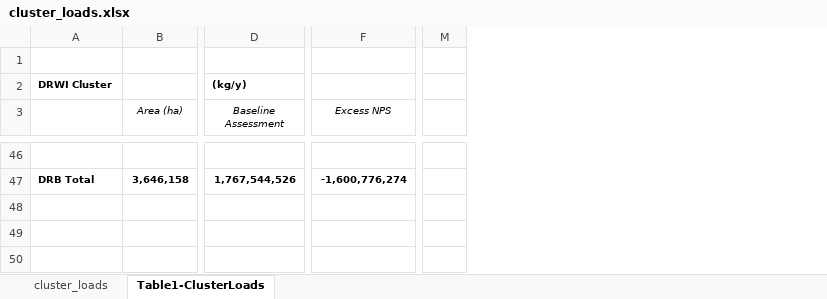
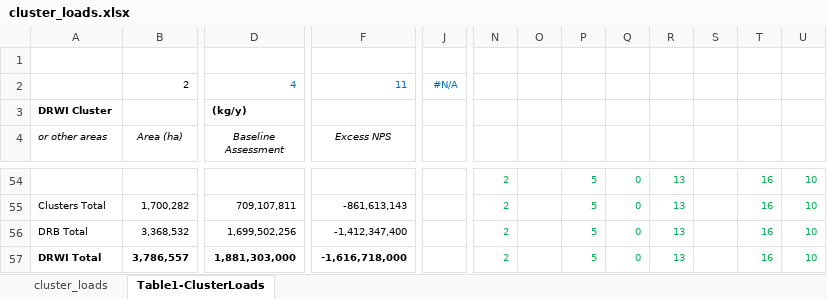
Before and after one commit to TheAcademyofNaturalSciences/WikiSRATMicroService, an Excel workbook: data/cluster_loads.xlsx, sheet Table1-ClusterLoads, drawn as a sheet; only a part is shown, gaps mark what is left out; values as stored, in another font and other column widths than the file's, no borders; conditional formats not drawn; removed rows and columns are numbered as before the commit, all else as after; rows hold the shown columns only; the diff covers the shown part only; the diff names each change by its address in the sheet, - before the commit and + after, or states it on an @@ line.

```diff
--- a/data/cluster_loads.xlsx (sheet Table1-ClusterLoads)
+++ b/data/cluster_loads.xlsx (sheet Table1-ClusterLoads)
+column J, empty
-column M, empty
+column N, row 54: 2; row 56: 2
+column O, empty
+column P, row 54: 5; row 56: 5
+column Q, row 54: 0; row 56: 0
+column R, row 54: 13; row 56: 13
+column S, empty
+column T, row 54: 16; row 56: 16
+column U, row 54: 10; row 56: 10
+row 2:  | 2 | 4 | 11 | #N/A
-A4: (empty)
+A4: or other areas
-row 54: (empty)
+row 54:  |  |  |  |  | 2 |  | 5 | 0 | 13 |  | 16 | 10
+row 55: Clusters Total | 1,700,282 | 709,107,811 | -861,613,143 |  | 2 |  | 5 | 0 | 13 |  | 16 | 10
-A56:F56 bold: on
+A56:F56 bold: off
-B56 (Area (ha)): 3,646,158
+B56 (Area (ha)): 3,368,532
-D56 (Baseline Assessment): 1,767,544,526
+D56 (Baseline Assessment): 1,699,502,256
-F56 (Excess NPS): -1,600,776,274
+F56 (Excess NPS): -1,412,347,400
+row 57: DRWI Total | 3,786,557 | 1,881,303,000 | -1,616,718,000 |  | 2 |  | 5 | 0 | 13 |  | 16 | 10
```
Also changed, not shown: 10 added rows, 3 removed rows, 1 added column, 1 removed column, 56 edited cells and cell formats elsewhere in this sheet, sheet cluster_loads, formulas that keep their value, data/focusarea_loads.xlsx, 5 other files.
